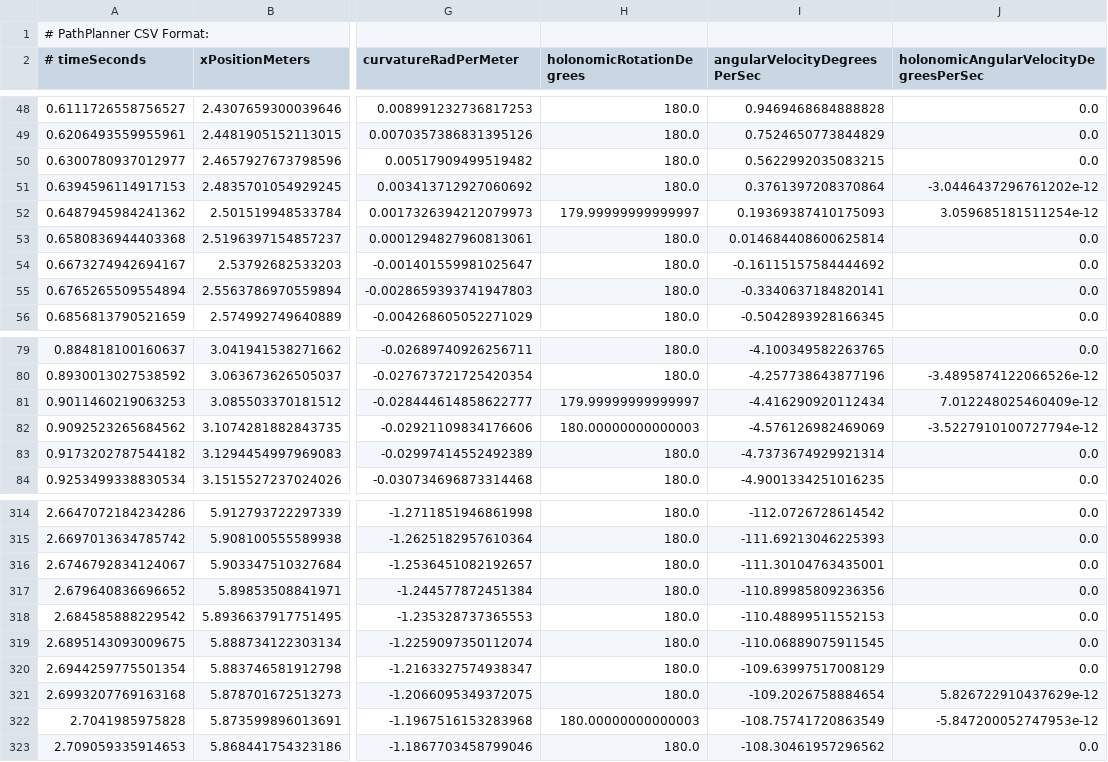
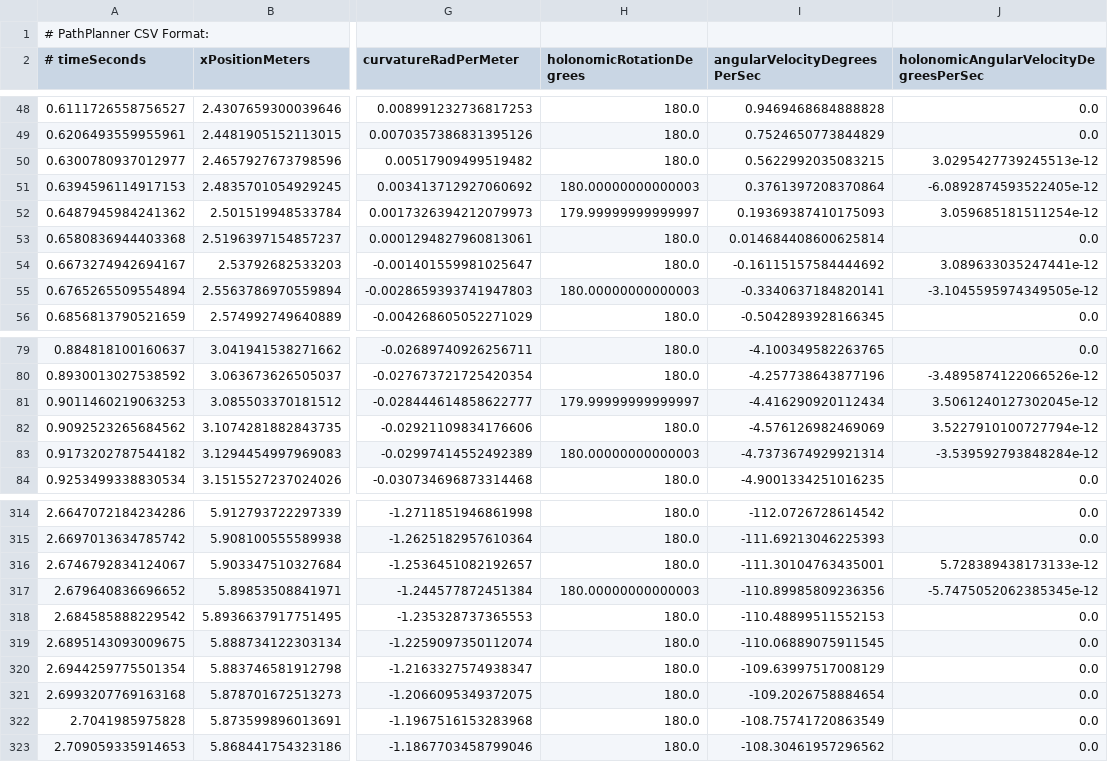
Before and after one commit to HHS-Team670/2023-Robot, a CSV file: 2023-Robot/src/main/deploy/pathplanner/generatedCSV/LeftCubeEngage.csv, drawn as a sheet; only a part is shown, gaps mark what is left out; the diff covers the shown part only; the diff names each change by its address in the sheet, - before the commit and + after, or states it on an @@ line.

```diff
--- a/2023-Robot/src/main/deploy/pathplanner/generatedCSV/LeftCubeEngage.csv
+++ b/2023-Robot/src/main/deploy/pathplanner/generatedCSV/LeftCubeEngage.csv
-J50: 0.0
+J50: 3.0295427739245513e-12
-H51 (holonomicRotationDegrees): 180.0
+H51 (holonomicRotationDegrees): 180.00000000000003
-J51: -3.0446437296761202e-12
+J51: -6.0892874593522405e-12
-J54: 0.0
+J54: 3.089633035247441e-12
-H55 (holonomicRotationDegrees): 180.0
+H55 (holonomicRotationDegrees): 180.00000000000003
-J55: 0.0
+J55: -3.1045595974349505e-12
-J81: 7.012248025460409e-12
+J81: 3.5061240127302045e-12
-H82 (holonomicRotationDegrees): 180.00000000000003
+H82 (holonomicRotationDegrees): 180.0
-J82: -3.5227910100727794e-12
+J82: 3.5227910100727794e-12
-H83 (holonomicRotationDegrees): 180.0
+H83 (holonomicRotationDegrees): 180.00000000000003
-J83: 0.0
+J83: -3.539592793848284e-12
-J316: 0.0
+J316: 5.728389438173133e-12
-H317 (holonomicRotationDegrees): 180.0
+H317 (holonomicRotationDegrees): 180.00000000000003
-J317: 0.0
+J317: -5.7475052062385345e-12
-J321: 5.826722910437629e-12
+J321: 0.0
-H322 (holonomicRotationDegrees): 180.00000000000003
+H322 (holonomicRotationDegrees): 180.0
-J322: -5.847200052747953e-12
+J322: 0.0
```
Also changed, not shown: 16 edited cells elsewhere in this file, 3 other files.
